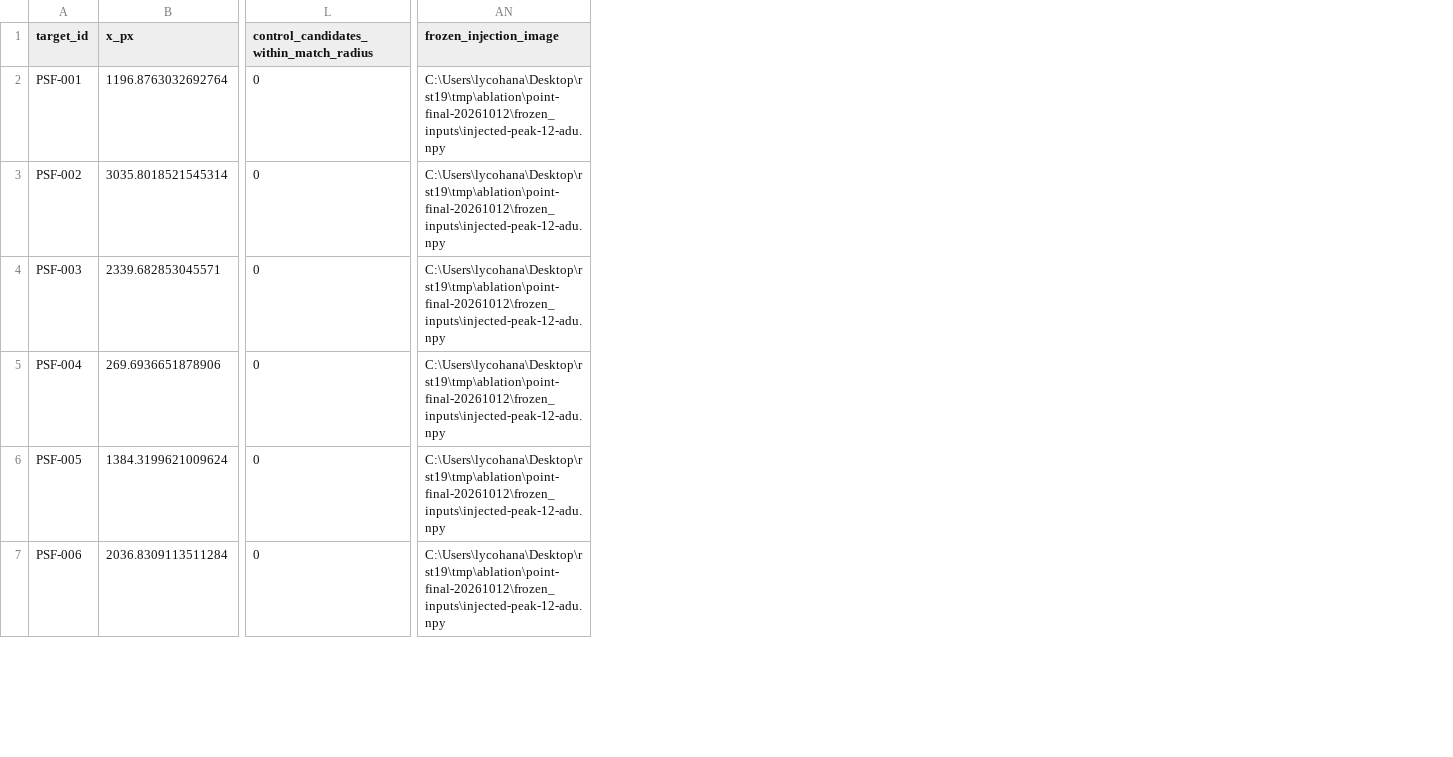
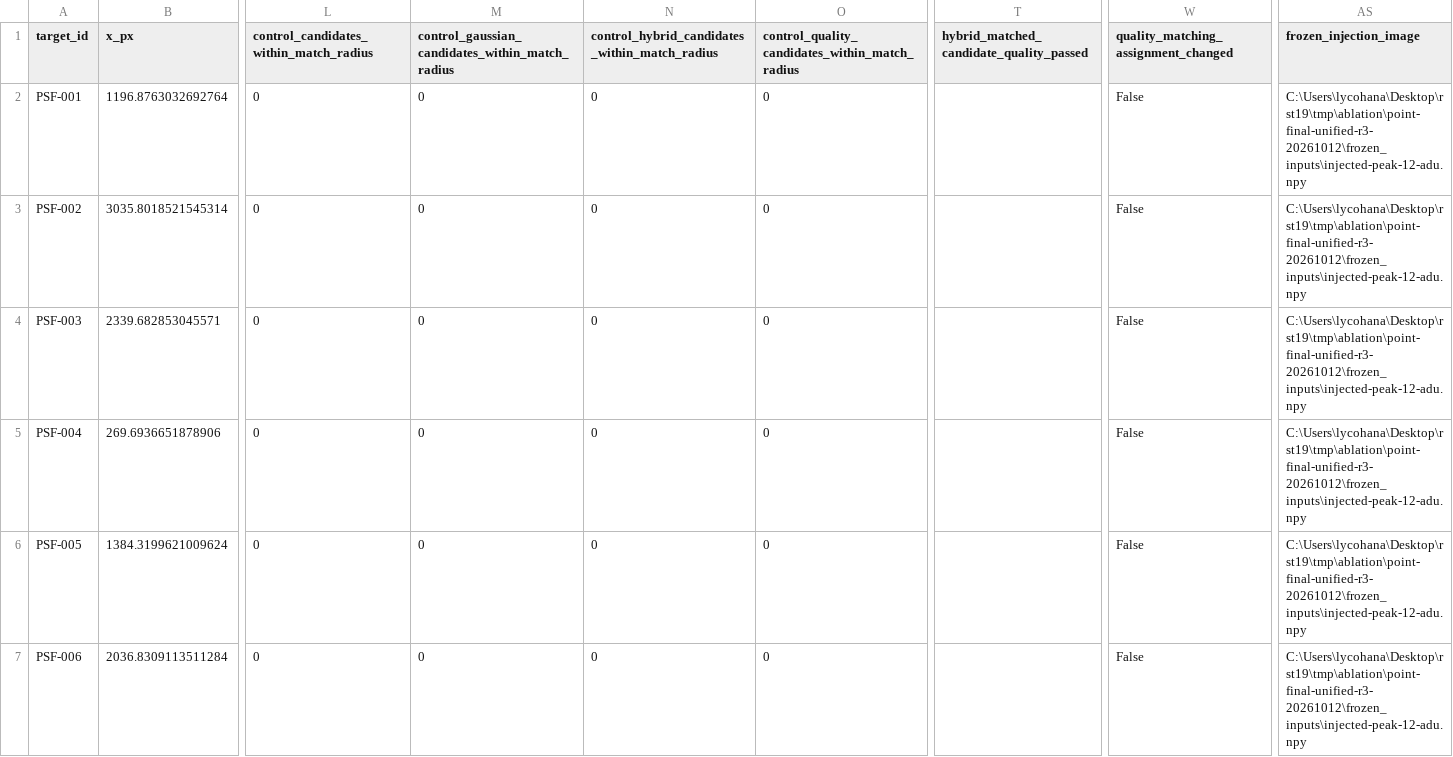
Before and after one commit to lycohana/rst19-sol, a CSV file: deliverables/ablation/evidence/point/target_results.csv, drawn as a sheet; only a part is shown, gaps mark what is left out; addresses are those after the commit; the diff covers the shown part only; the diff names each change by its address in the sheet, - before the commit and + after, or states it on an @@ line.

Commit message:
docs: publish unified ablation evidence

```diff
--- a/deliverables/ablation/evidence/point/target_results.csv
+++ b/deliverables/ablation/evidence/point/target_results.csv
+column M, rows 1-7: control_gaussian_candidates_within_match_radius | 0 | 0 | 0 | 0 | 0 | 0
+column N, rows 1-7: control_hybrid_candidates_within_match_radius | 0 | 0 | 0 | 0 | 0 | 0
+column O, rows 1-7: control_quality_candidates_within_match_radius | 0 | 0 | 0 | 0 | 0 | 0
+column T, row 1: hybrid_matched_candidate_quality_passed
+column W, rows 1-7: quality_matching_assignment_changed | False | False | False | False | False | False
-AS2:AS7 (frozen_injection_image): C:\Users\lycohana\Desktop\rst19\tmp\ablation\point-final-20261012\frozen_inputs\injected-peak-12-adu.npy
+AS2:AS7 (frozen_injection_image): C:\Users\lycohana\Desktop\rst19\tmp\ablation\point-final-unified-r3-20261012\frozen_inputs\injected-peak-12-adu.npy
```
Also changed, not shown: 18 edited cells elsewhere in this file, deliverables/ablation/evidence/point/summary.csv, 15 other files.
